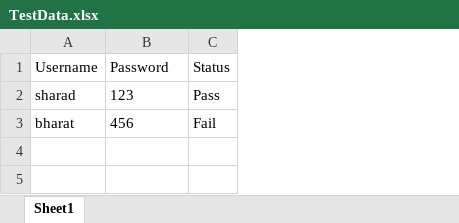
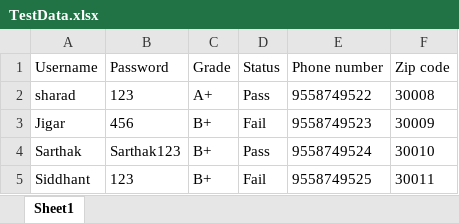
Before and after one commit to SharadQAIT/GetExcelSheetData, an Excel workbook: GetExcelSheetData/Excel/TestData.xlsx, sheet Sheet1, drawn as a sheet; values as stored, in another font and other column widths than the file's, no borders; the diff names each change by its address in the sheet, - before the commit and + after, or states it on an @@ line.

```diff
--- a/GetExcelSheetData/Excel/TestData.xlsx (sheet Sheet1)
+++ b/GetExcelSheetData/Excel/TestData.xlsx (sheet Sheet1)
+column C (Grade), rows 2-3: A+ | B+
+column E (Phone number), rows 2-3: 9558749522 | 9558749523
+column F (Zip code), rows 2-3: 30008 | 30009
-A3 (Username): bharat
+A3 (Username): Jigar
+row 4: Sarthak | Sarthak123 | B+ | Pass | 9558749524 | 30010
+row 5: Siddhant | 123 | B+ | Fail | 9558749525 | 30011
```
Also changed, not shown: 36 other files.
